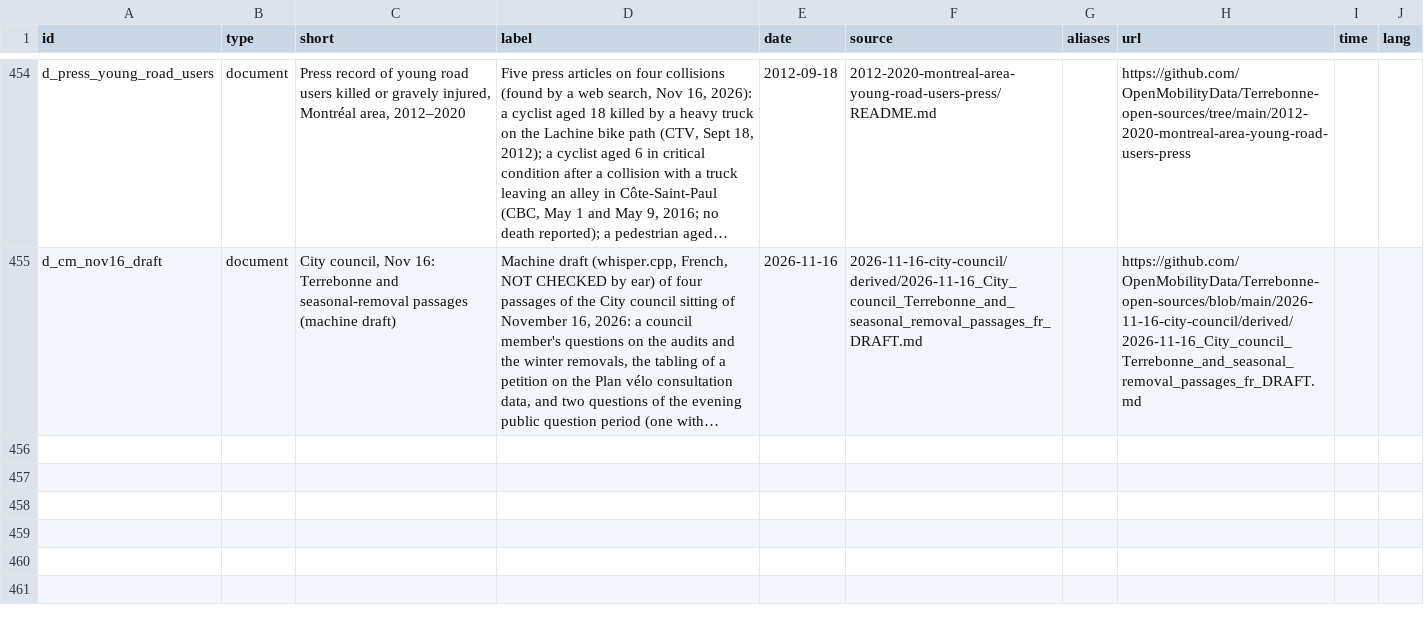
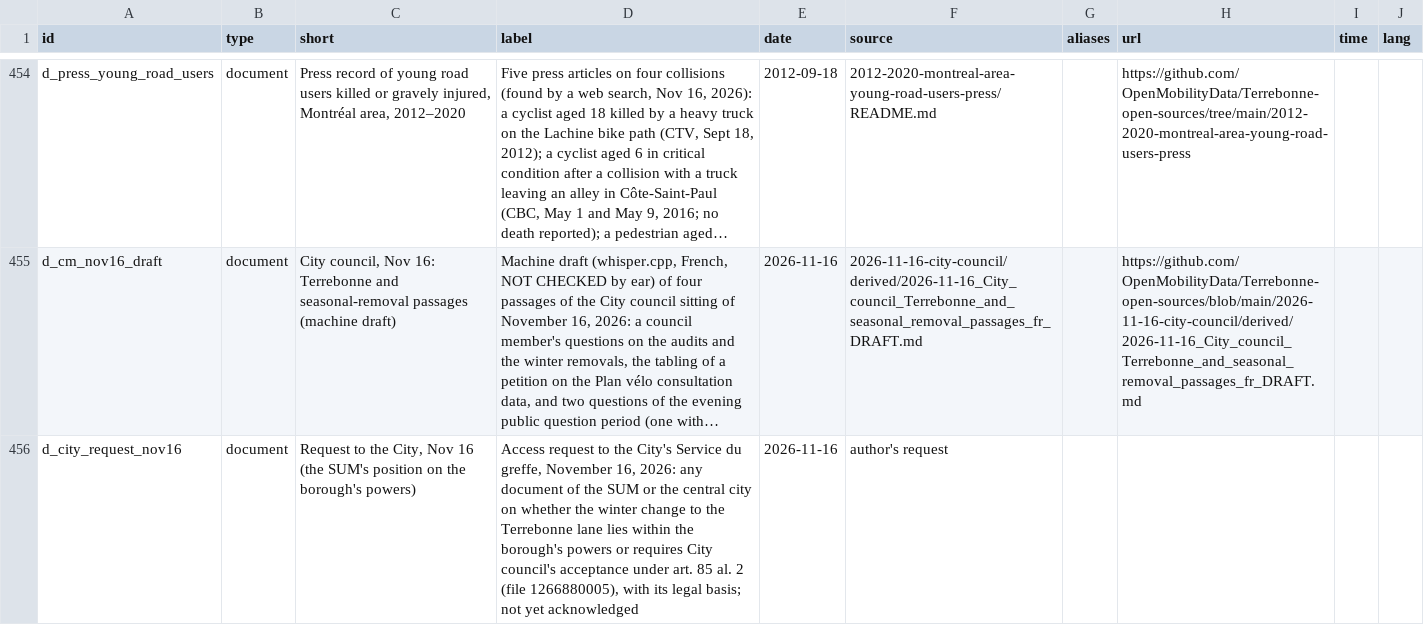
Before and after one commit to OpenMobilityData/Terrebonne-open-sources, a CSV file: 2026-evidence-graph/nodes.csv, drawn as a sheet; only a part is shown, gaps mark what is left out; long unchanged cells end in …; the diff names each change by its address in the sheet, - before the commit and + after, or states it on an @@ line.

```diff
--- a/2026-evidence-graph/nodes.csv
+++ b/2026-evidence-graph/nodes.csv
+row 456: d_city_request_nov16 | document | Request to the City, Nov 16 (the SUM's position on the borough's powers) | Access request to the City's Service du greffe, November 16, 2026: any document of the SUM or the central city on whether the winter change to the Terrebonne lane lies within the borough's powers or requires City council's acceptance under art. 85 al. 2 (file 1266880005), with its legal basis; not yet acknowledged | 2026-11-16 | author's request
```
Also changed, not shown: 2026-evidence-graph/edges.csv, 5 other files.
